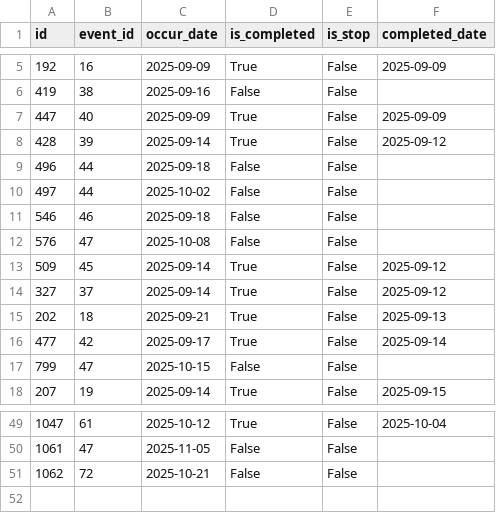
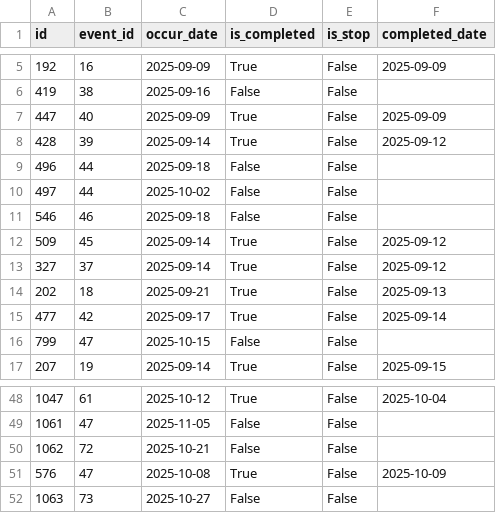
Before and after one commit to ray-0411/finance-web, a CSV file: db_backup/work_main.csv, drawn as a sheet; only a part is shown, gaps mark what is left out.

```diff
--- a/db_backup/work_main.csv
+++ b/db_backup/work_main.csv
@@ -11,3 +11,2 @@
 546,46,2025-09-18,False,False,
-576,47,2025-10-08,False,False,
 509,45,2025-09-14,True,False,2025-09-12
@@ -51 +50,3 @@
 1062,72,2025-10-21,False,False,
+576,47,2025-10-08,True,False,2025-10-09
+1063,73,2025-10-27,False,False,
```
Also changed, not shown: db_backup/drink_main.csv, db_backup/work_events.csv.
